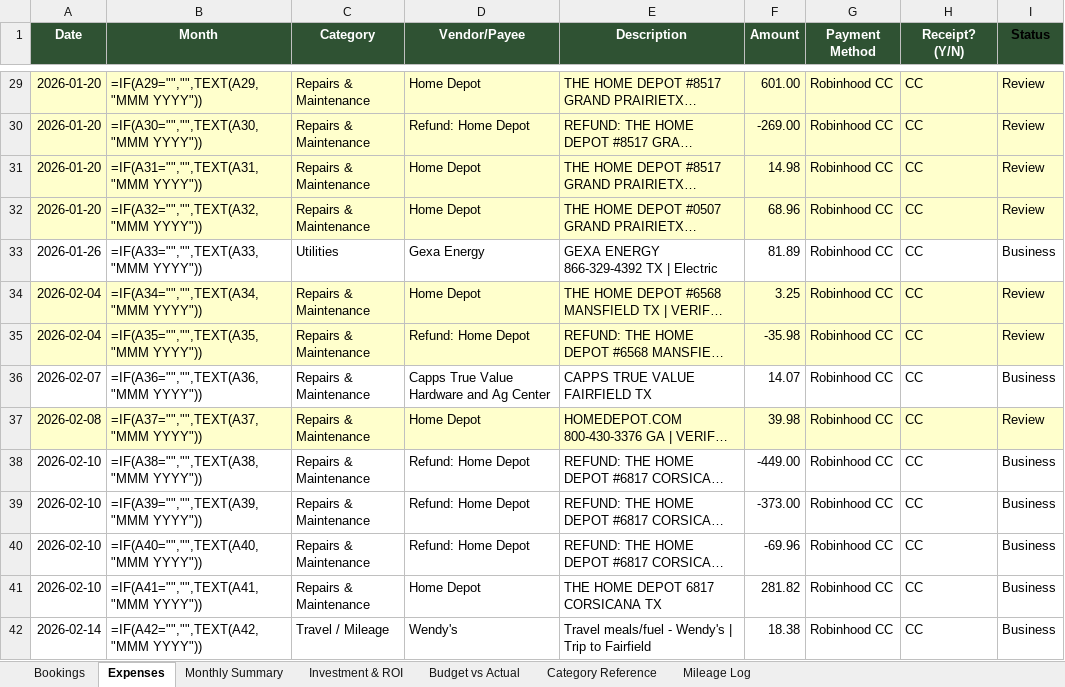
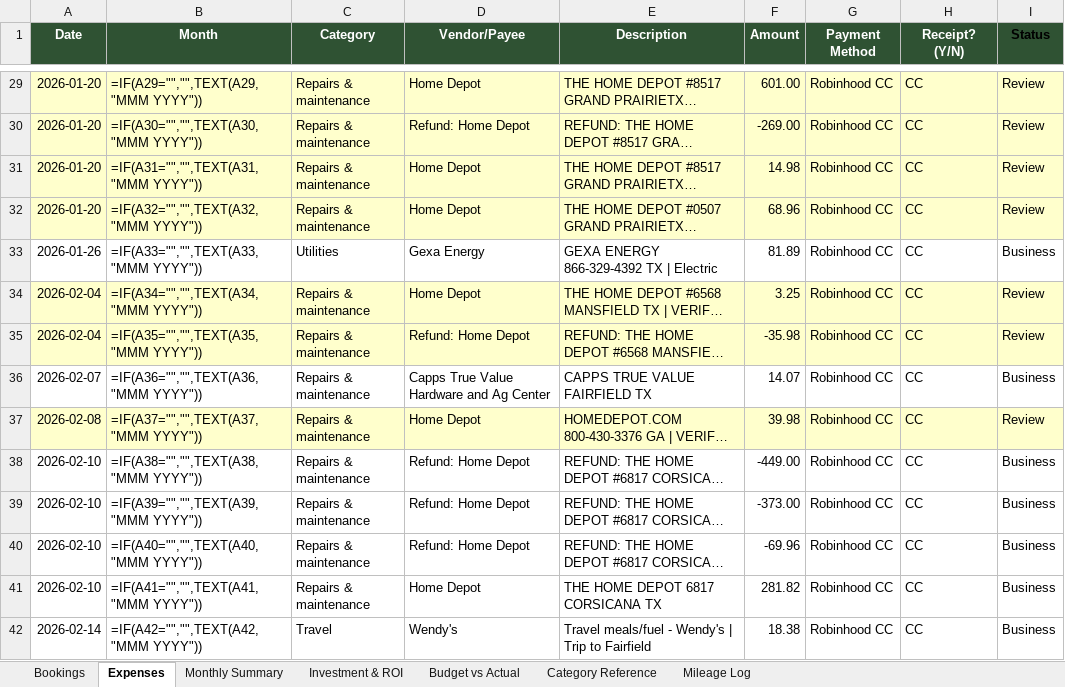
Before and after one commit to ekeng92/kengs-landing, an Excel workbook: finances/kengs-landing-finance-tracker.xlsx, sheet Expenses, drawn as a sheet; only a part is shown, gaps mark what is left out; long unchanged cells end in …; values as stored, in another font and other column widths than the file's, no borders; formulas without a stored value are shown as written; the diff covers the shown part only; the diff names each change by its address in the sheet, - before the commit and + after, or states it on an @@ line.

Commit message:
Normalize expense category casing (56 entries)

```diff
--- a/finances/kengs-landing-finance-tracker.xlsx (sheet Expenses)
+++ b/finances/kengs-landing-finance-tracker.xlsx (sheet Expenses)
-C29:C32 (Category): Repairs & Maintenance
+C29:C32 (Category): Repairs & maintenance
-C34:C41 (Category): Repairs & Maintenance
+C34:C41 (Category): Repairs & maintenance
-C42 (Category): Travel / Mileage
+C42 (Category): Travel
```
Also changed, not shown: 43 edited cells elsewhere in this sheet.
